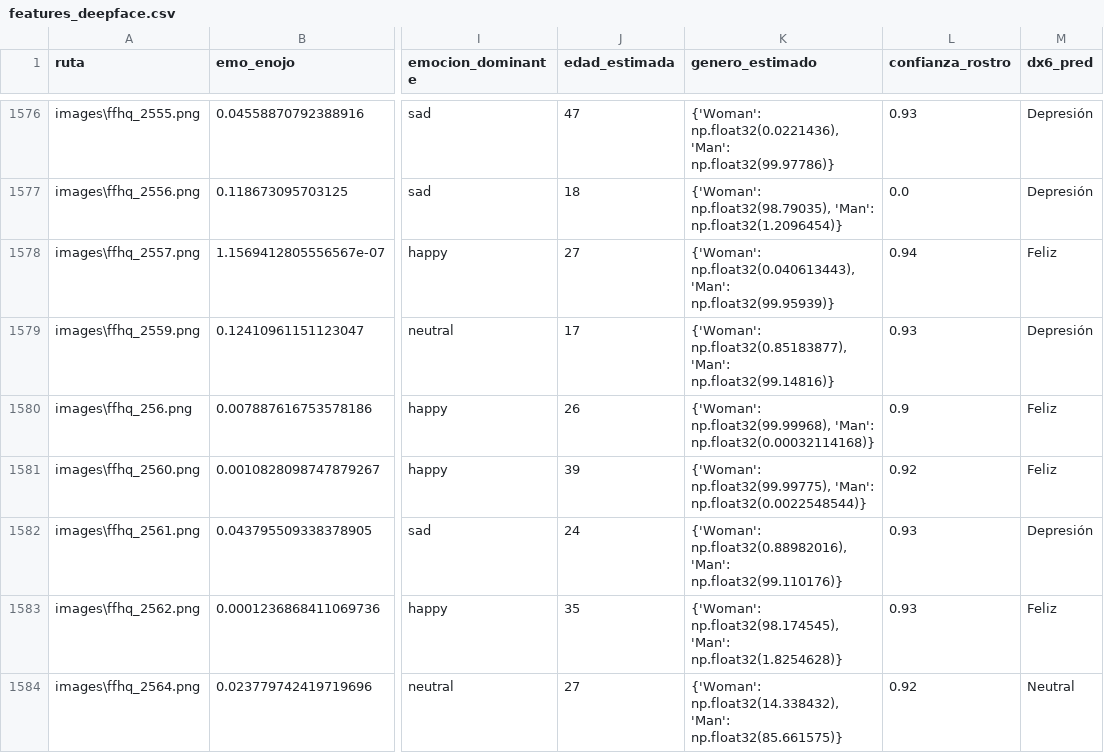
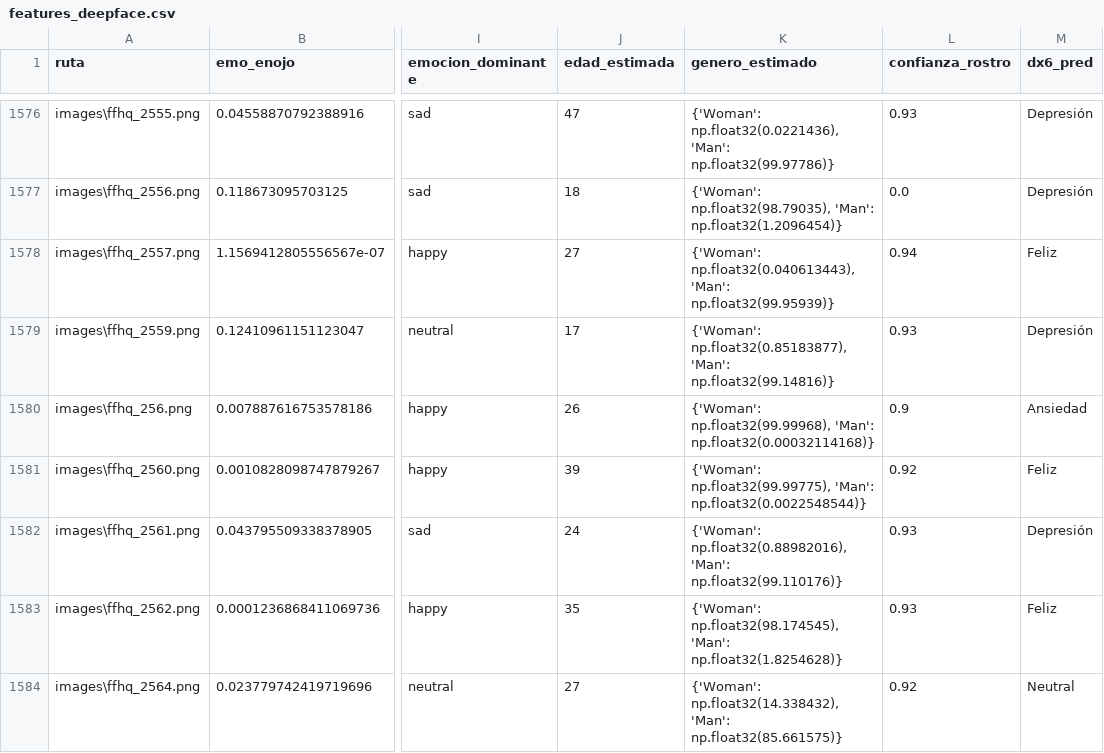
Before and after one commit to ErickReyes334/Proyecto-IS701, a CSV file: packages/models/cognivision/deep-face/features_deepface.csv, drawn as a sheet; only a part is shown, gaps mark what is left out; the diff covers the shown part only; the diff names each change by its address in the sheet, - before the commit and + after, or states it on an @@ line.

```diff
--- a/packages/models/cognivision/deep-face/features_deepface.csv
+++ b/packages/models/cognivision/deep-face/features_deepface.csv
-M1580 (dx6_pred): Feliz
+M1580 (dx6_pred): Ansiedad
```
Also changed, not shown: 192 edited cells elsewhere in this file, 15 other files.
